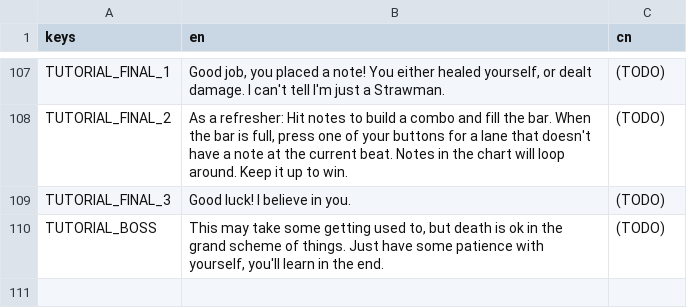
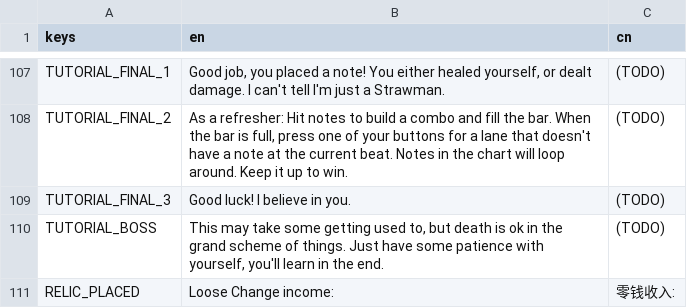
Before and after one commit to Project-Funk-Engine/ProjectFunkEngine, a CSV file: Globals/Translations/Translations.csv, drawn as a sheet; only a part is shown, gaps mark what is left out; the diff names each change by its address in the sheet, - before the commit and + after, or states it on an @@ line.

Commit message:
Added loose change
Also appears on the score screen as a flat addition to income

```diff
--- a/Globals/Translations/Translations.csv
+++ b/Globals/Translations/Translations.csv
+row 111: RELIC_PLACED | Loose Change income: | 零钱收入:
```
Also changed, not shown: 5 other files.
